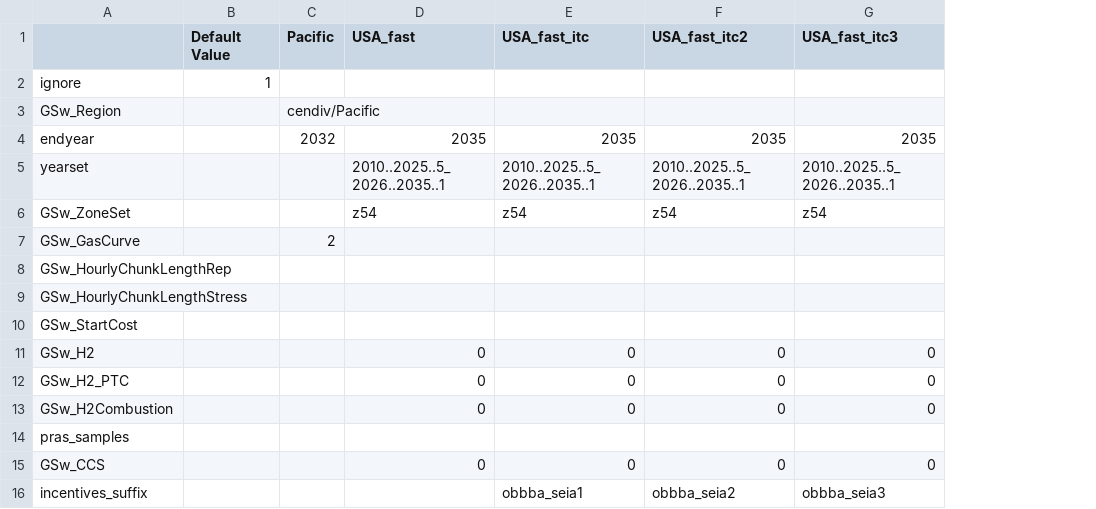
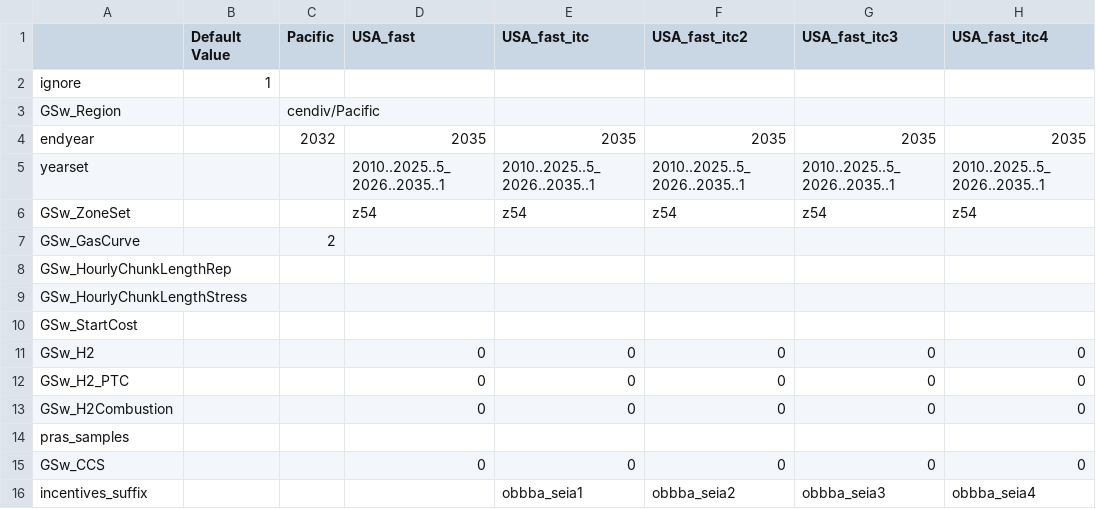
Before and after one commit to jdseng/ReEDS, a CSV file: cases_seia.csv, drawn as a sheet; the diff names each change by its address in the sheet, - before the commit and + after, or states it on an @@ line.

Commit message:
add obbba_seia4 scenario, with corresponding obbba_seia4 suffix values

```diff
--- a/cases_seia.csv
+++ b/cases_seia.csv
+column H (USA_fast_itc4), rows 4-16: 2035 | 2010..2025..5_2026..2035..1 | z54 |  |  |  |  | 0 | 0 | 0 |  | 0 | obbba_seia4
```
